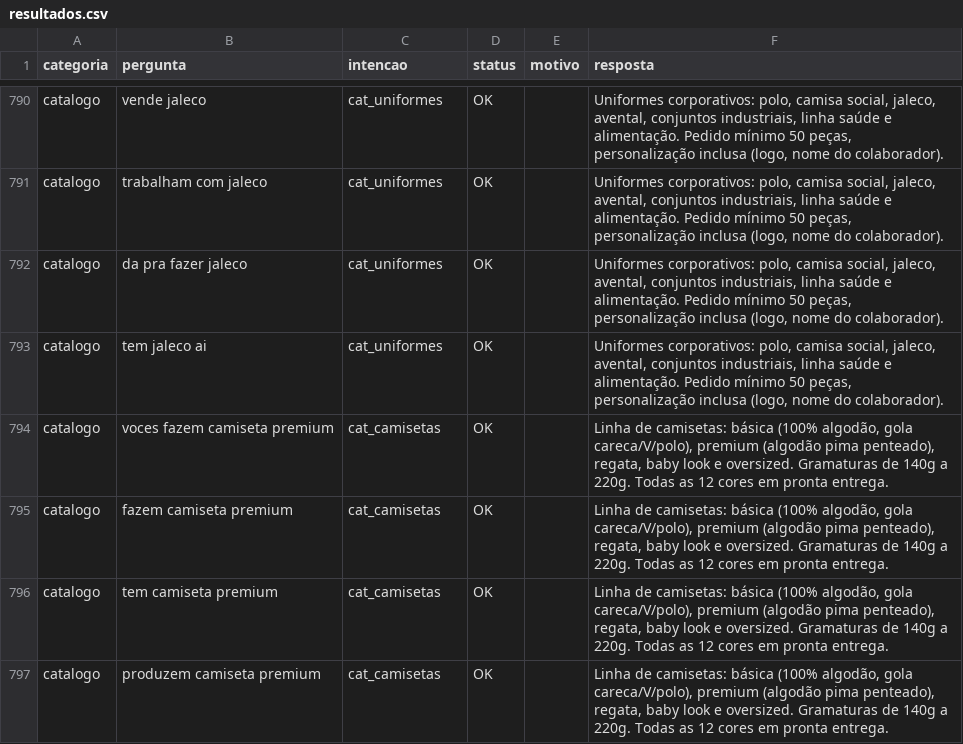
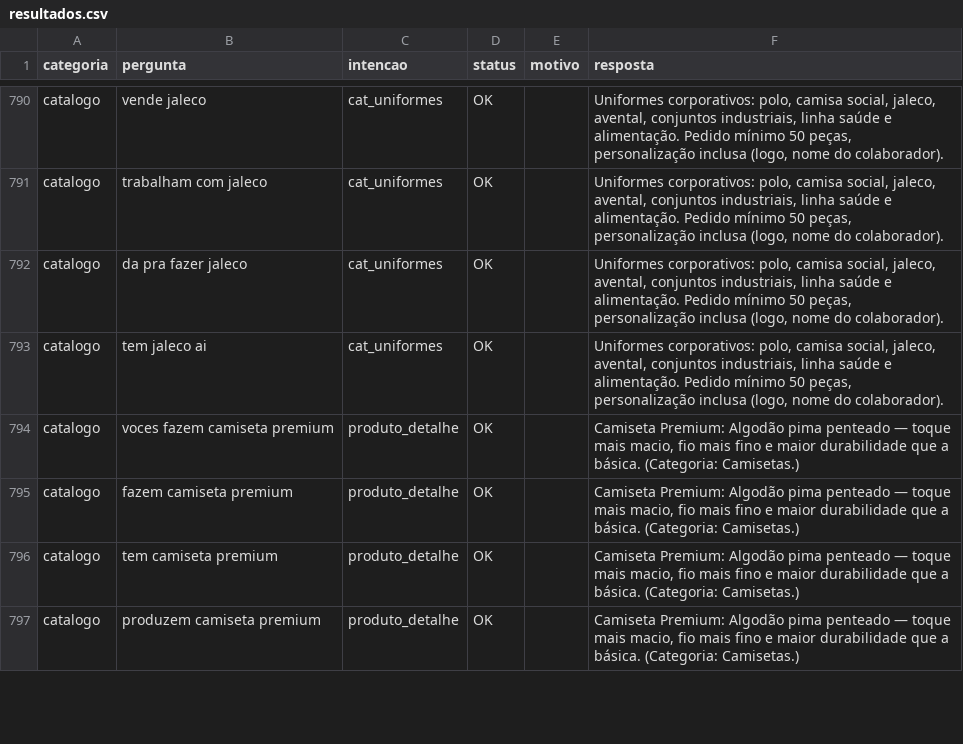
Before and after one commit to alisson1damasceno-hub/fashion_flow_bot, a CSV file: testes_bateria/resultados.csv, drawn as a sheet; only a part is shown, gaps mark what is left out; the diff covers the shown part only.

```diff
--- a/testes_bateria/resultados.csv
+++ b/testes_bateria/resultados.csv
@@ -793,5 +793,5 @@ catalogo,da pra fazer jaleco,cat_uniformes,OK,,"Uniformes corporativos: polo, ca
 catalogo,tem jaleco ai,cat_uniformes,OK,,"Uniformes corporativos: polo, camisa social, jaleco, avental, conjuntos industriais, linha saúde e alimentação. Pedido mínimo 50 peças, personalização inclusa (logo, nome do colaborador)."
-catalogo,voces fazem camiseta premium,cat_camisetas,OK,,"Linha de camisetas: básica (100% algodão, gola careca/V/polo), premium (algodão pima penteado), regata, baby look e oversized. Gramaturas de 140g a 220g. Todas as 12 cores em pronta entrega."
-catalogo,fazem camiseta premium,cat_camisetas,OK,,"Linha de camisetas: básica (100% algodão, gola careca/V/polo), premium (algodão pima penteado), regata, baby look e oversized. Gramaturas de 140g a 220g. Todas as 12 cores em pronta entrega."
-catalogo,tem camiseta premium,cat_camisetas,OK,,"Linha de camisetas: básica (100% algodão, gola careca/V/polo), premium (algodão pima penteado), regata, baby look e oversized. Gramaturas de 140g a 220g. Todas as 12 cores em pronta entrega."
-catalogo,produzem camiseta premium,cat_camisetas,OK,,"Linha de camisetas: básica (100% algodão, gola careca/V/polo), premium (algodão pima penteado), regata, baby look e oversized. Gramaturas de 140g a 220g. Todas as 12 cores em pronta entrega."
+catalogo,voces fazem camiseta premium,produto_detalhe,OK,,"Camiseta Premium: Algodão pima penteado — toque mais macio, fio mais fino e maior durabilidade que a básica. (Categoria: Camisetas.)"
+catalogo,fazem camiseta premium,produto_detalhe,OK,,"Camiseta Premium: Algodão pima penteado — toque mais macio, fio mais fino e maior durabilidade que a básica. (Categoria: Camisetas.)"
+catalogo,tem camiseta premium,produto_detalhe,OK,,"Camiseta Premium: Algodão pima penteado — toque mais macio, fio mais fino e maior durabilidade que a básica. (Categoria: Camisetas.)"
+catalogo,produzem camiseta premium,produto_detalhe,OK,,"Camiseta Premium: Algodão pima penteado — toque mais macio, fio mais fino e maior durabilidade que a básica. (Categoria: Camisetas.)"
```
Also changed, not shown: 18 edited cells elsewhere in this file, data/intencoes.csv, testes_bateria/problemas.csv, 6 other files.
